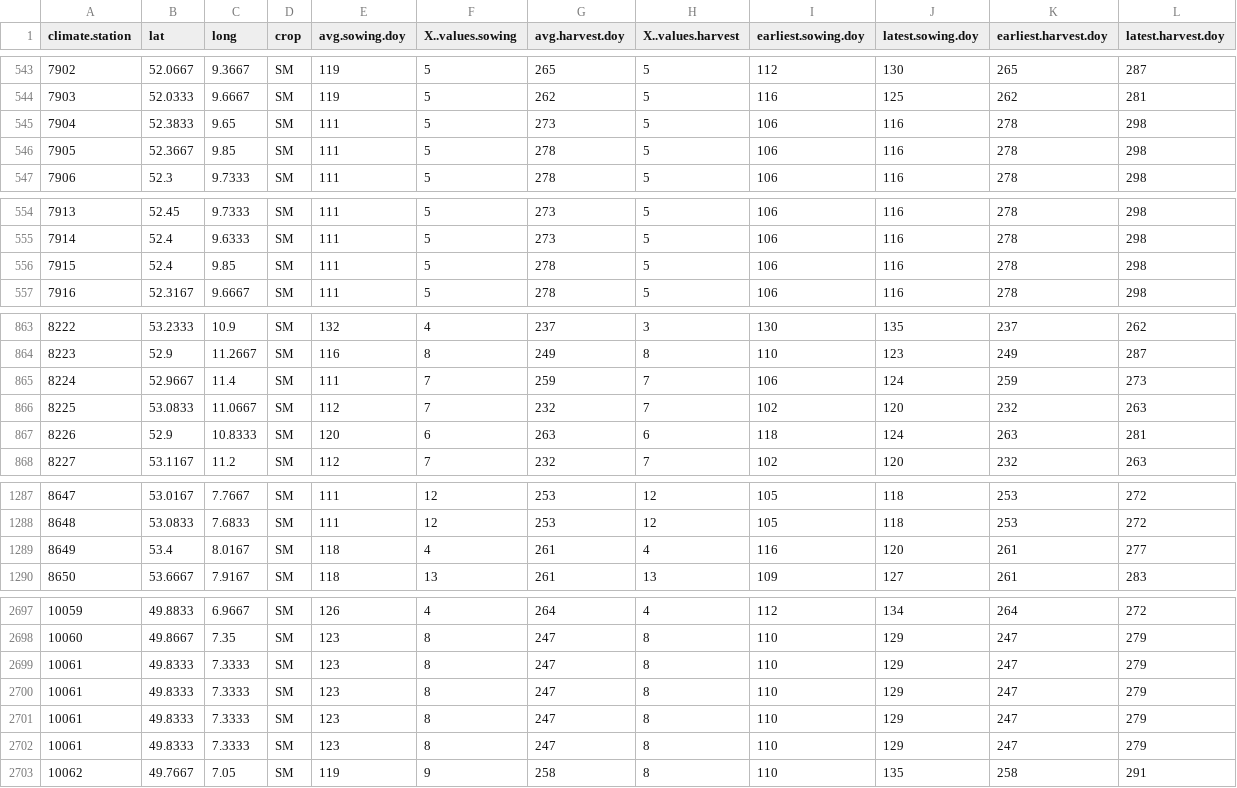
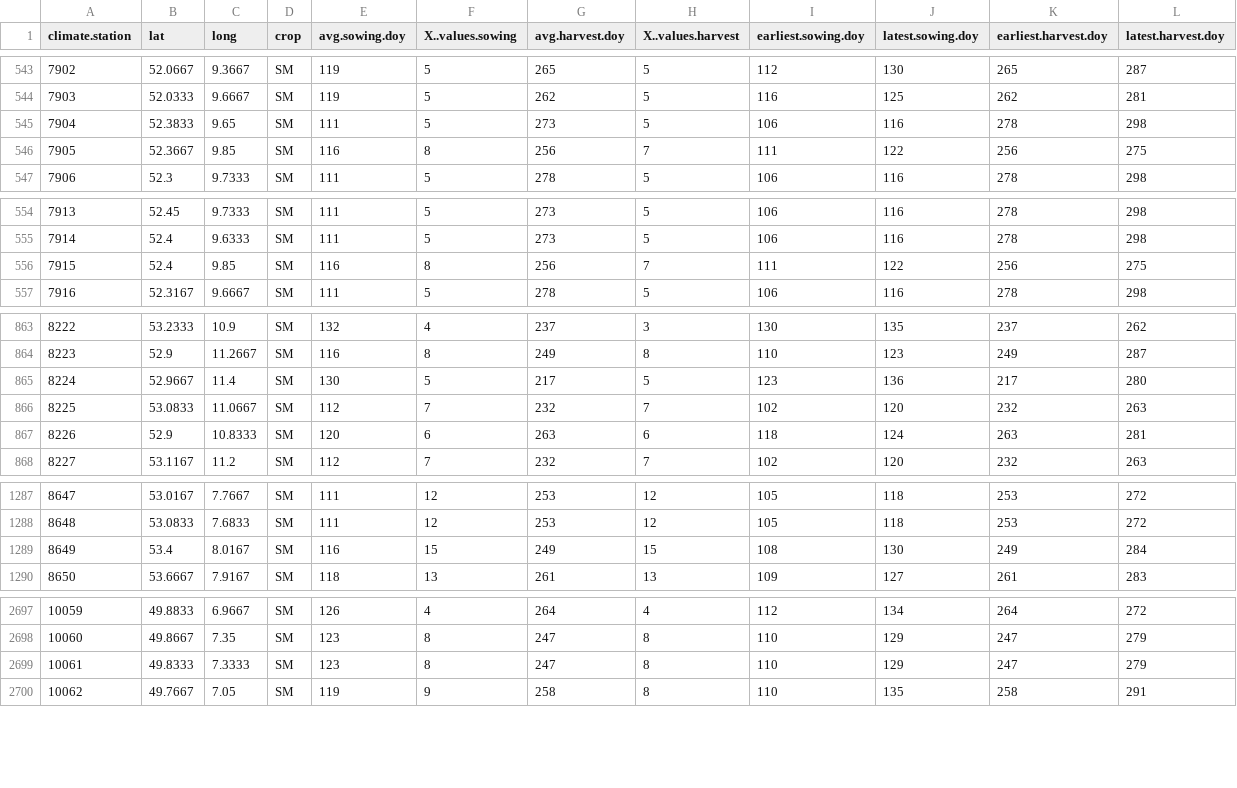
Before and after one commit to zalf-rpm/agora_natura, a CSV file: monica-data/data/projects/monica-germany/ILR_SEED_HARVEST_doys_SM.csv, drawn as a sheet; only a part is shown, gaps mark what is left out; the diff covers the shown part only.

```diff
--- a/monica-data/data/projects/monica-germany/ILR_SEED_HARVEST_doys_SM.csv
+++ b/monica-data/data/projects/monica-germany/ILR_SEED_HARVEST_doys_SM.csv
@@ -545,3 +545,3 @@ climate.station,lat,long,crop,avg.sowing.doy,X..values.sowing,avg.harvest.doy,X.
 7904,52.3833,9.65,SM,111,5,273,5,106,116,278,298
-7905,52.3667,9.85,SM,111,5,278,5,106,116,278,298
+7905,52.3667,9.85,SM,116,8,256,7,111,122,256,275
 7906,52.3,9.7333,SM,111,5,278,5,106,116,278,298
@@ -555,3 +555,3 @@ climate.station,lat,long,crop,avg.sowing.doy,X..values.sowing,avg.harvest.doy,X.
 7914,52.4,9.6333,SM,111,5,273,5,106,116,278,298
-7915,52.4,9.85,SM,111,5,278,5,106,116,278,298
+7915,52.4,9.85,SM,116,8,256,7,111,122,256,275
 7916,52.3167,9.6667,SM,111,5,278,5,106,116,278,298
@@ -864,3 +864,3 @@ climate.station,lat,long,crop,avg.sowing.doy,X..values.sowing,avg.harvest.doy,X.
 8223,52.9,11.2667,SM,116,8,249,8,110,123,249,287
-8224,52.9667,11.4,SM,111,7,259,7,106,124,259,273
+8224,52.9667,11.4,SM,130,5,217,5,123,136,217,280
 8225,53.0833,11.0667,SM,112,7,232,7,102,120,232,263
@@ -1288,3 +1288,3 @@ climate.station,lat,long,crop,avg.sowing.doy,X..values.sowing,avg.harvest.doy,X.
 8648,53.0833,7.6833,SM,111,12,253,12,105,118,253,272
-8649,53.4,8.0167,SM,118,4,261,4,116,120,261,277
+8649,53.4,8.0167,SM,116,15,249,15,108,130,249,284
 8650,53.6667,7.9167,SM,118,13,261,13,109,127,261,283
@@ -2699,5 +2699,2 @@ climate.station,lat,long,crop,avg.sowing.doy,X..values.sowing,avg.harvest.doy,X.
 10061,49.8333,7.3333,SM,123,8,247,8,110,129,247,279
-10061,49.8333,7.3333,SM,123,8,247,8,110,129,247,279
-10061,49.8333,7.3333,SM,123,8,247,8,110,129,247,279
-10061,49.8333,7.3333,SM,123,8,247,8,110,129,247,279
 10062,49.7667,7.05,SM,119,9,258,8,110,135,258,291
```
Also changed, not shown: 76 edited cells elsewhere in this file, monica-data/data/projects/monica-germany/ILR_SEED_HARVEST_doys_WW.csv.
